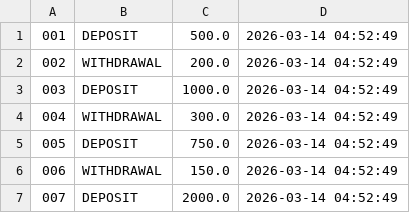
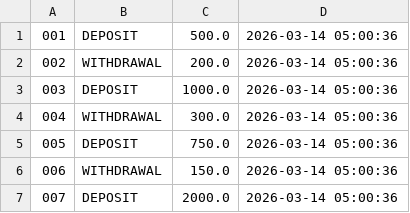
Before and after one commit to belvinard-p/02-programming-with-java, a CSV file: transactions_archive.csv, drawn as a sheet.

```diff
--- a/transactions_archive.csv
+++ b/transactions_archive.csv
@@ -1,7 +1,7 @@
-001;DEPOSIT;500.0;2026-03-14 04:52:49
-002;WITHDRAWAL;200.0;2026-03-14 04:52:49
-003;DEPOSIT;1000.0;2026-03-14 04:52:49
-004;WITHDRAWAL;300.0;2026-03-14 04:52:49
-005;DEPOSIT;750.0;2026-03-14 04:52:49
-006;WITHDRAWAL;150.0;2026-03-14 04:52:49
-007;DEPOSIT;2000.0;2026-03-14 04:52:49
+001;DEPOSIT;500.0;2026-03-14 05:00:36
+002;WITHDRAWAL;200.0;2026-03-14 05:00:36
+003;DEPOSIT;1000.0;2026-03-14 05:00:36
+004;WITHDRAWAL;300.0;2026-03-14 05:00:36
+005;DEPOSIT;750.0;2026-03-14 05:00:36
+006;WITHDRAWAL;150.0;2026-03-14 05:00:36
+007;DEPOSIT;2000.0;2026-03-14 05:00:36
```
Also changed, not shown: 4 other files.
